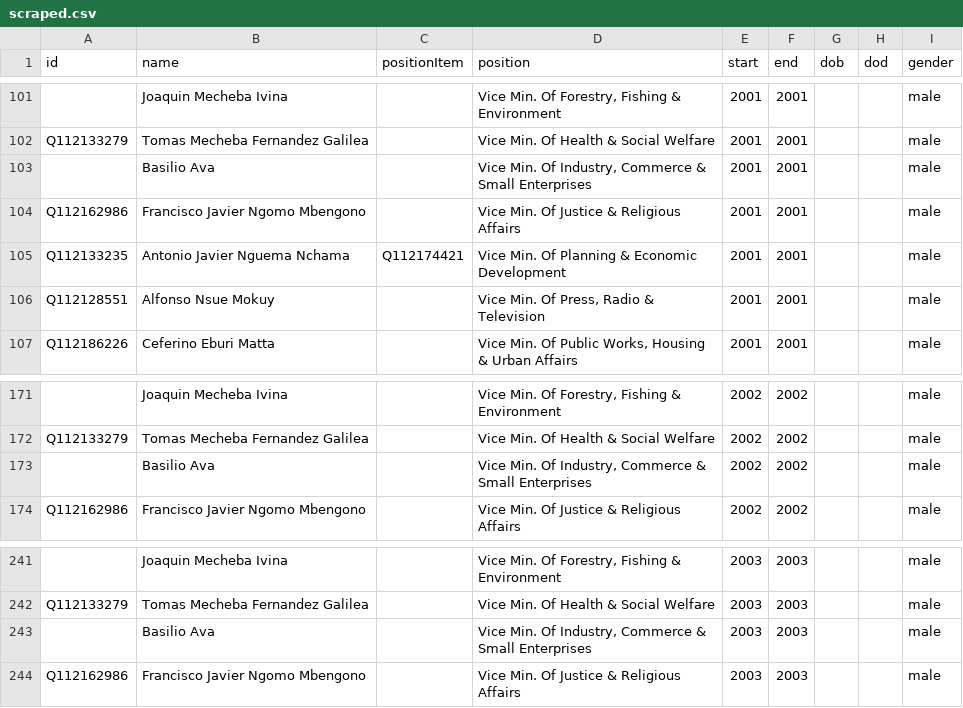
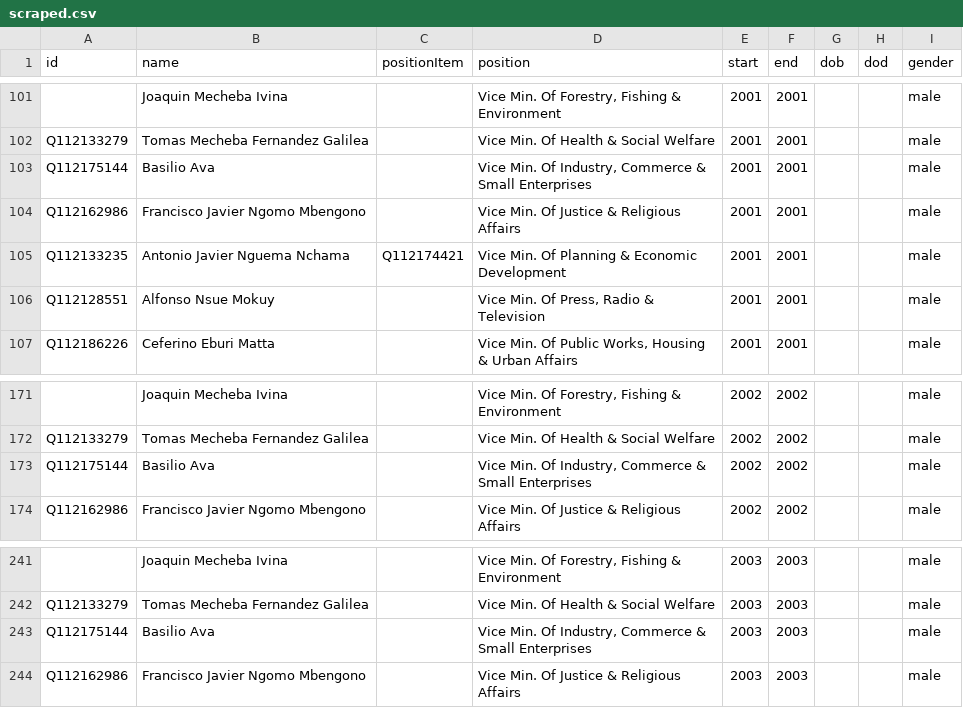
Before and after one commit to every-politician-scrapers/equatorial-guinea, a CSV file: sources/whogov/scraped.csv, drawn as a sheet; only a part is shown, gaps mark what is left out; the diff names each change by its address in the sheet, - before the commit and + after, or states it on an @@ line.

```diff
--- a/sources/whogov/scraped.csv
+++ b/sources/whogov/scraped.csv
-A103 (id): (empty)
+A103 (id): Q112175144
-A173 (id): (empty)
+A173 (id): Q112175144
-A243 (id): (empty)
+A243 (id): Q112175144
```
Also changed, not shown: sources/whogov/reconciled-people.csv.
